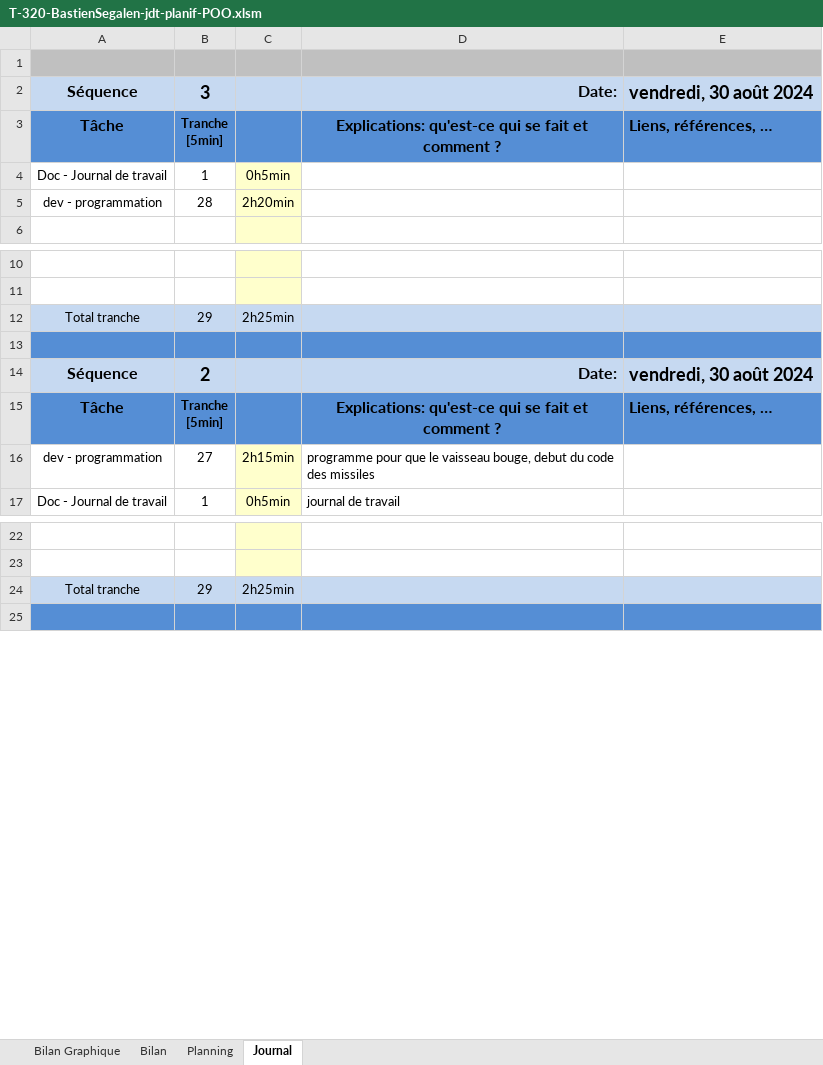
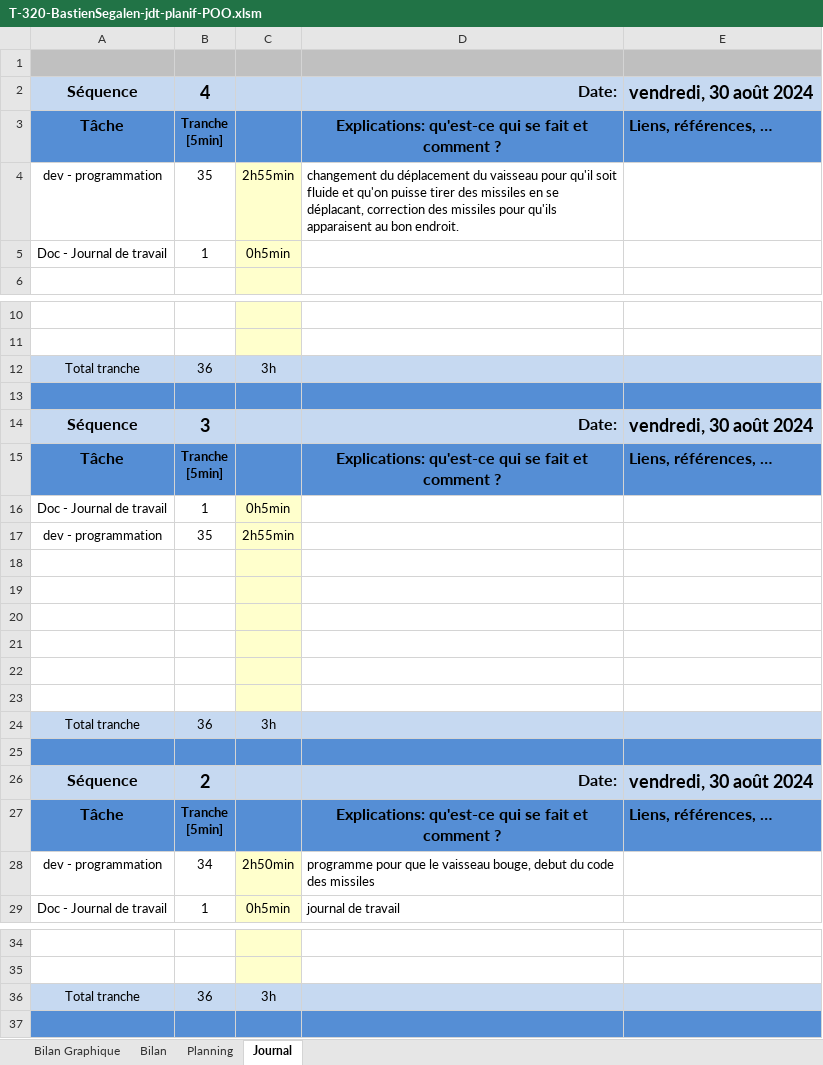
Before and after one commit to po77qxd/bastien-shoot-me-up, an Excel workbook: T-320-BastienSegalen-jdt-planif-POO.xlsm, sheet Journal, drawn as a sheet; only a part is shown, gaps mark what is left out; values as stored, in another font and other column widths than the file's, no borders; charts and pictures and conditional formats not drawn; 1 other sheet too large or unreadable and not compared; removed rows and columns are numbered as before the commit, all else as after; ↵ is a line break in a cell; the diff names each change by its address in the sheet, - before the commit and + after, or states it on an @@ line.

Commit message:
update missile code, change ship movement, started alien code, update jdt

```diff
--- a/T-320-BastienSegalen-jdt-planif-POO.xlsm (sheet Journal)
+++ b/T-320-BastienSegalen-jdt-planif-POO.xlsm (sheet Journal)
-B2: 3
+B2: 4
+row 4: dev - programmation | 35 | 2h55min | changement du déplacement du vaisseau pour qu'il soit fluide et qu'on puisse tirer des missiles en se déplacant, correction des missiles pour qu'ils apparaisent au bon endroit.
-row 5: dev - programmation | 28 | 2h20min
-B12: 29
+B12: 36
-C12: 2h25min
+C12: 3h
+row 13: (empty)
+row 14: Séquence | 3 |  | Date: | vendredi, 30 août 2024
+row 15: Tâche | Tranche ↵ [5min] |  | Explications: qu'est-ce qui se fait et comment ? | Liens, références, …
+row 16: Doc - Journal de travail | 1 | 0h5min
+row 17: dev - programmation | 35 | 2h55min
+row 18: (empty)
+row 19: (empty)
+row 20: (empty)
+row 21: (empty)
+row 22: (empty)
+row 23: (empty)
+row 24: Total tranche | 36 | 3h
-B28: 27
+B28: 34
-C28: 2h15min
+C28: 2h50min
-B36: 29
+B36: 36
-C36: 2h25min
+C36: 3h
```
Also changed, not shown: formulas that keep their value, charts or pictures, 19 other files.
